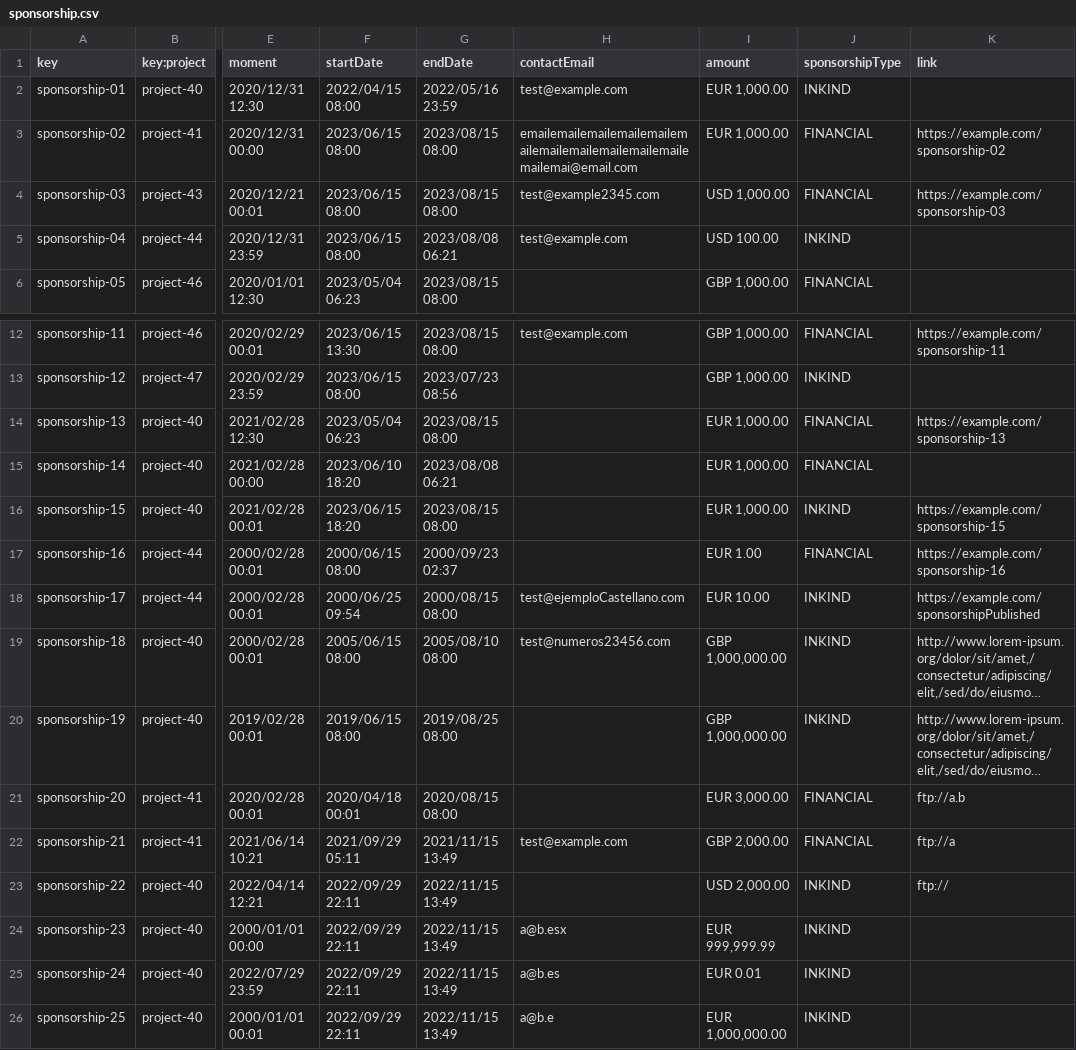
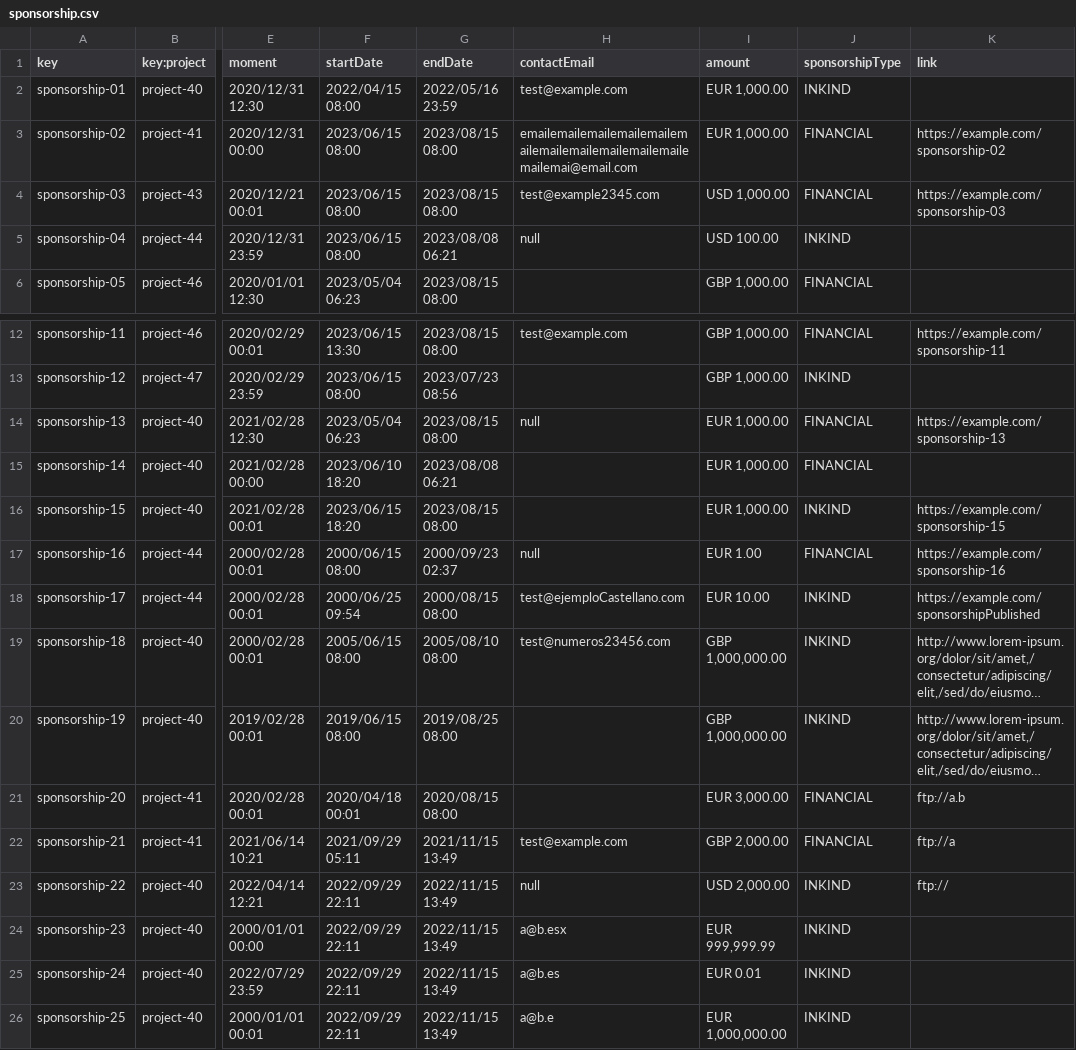
Before and after one commit to jormunrod/Acme-SF-24.1.1, a CSV file: src/main/webapp/WEB-INF/resources/sample-data/sponsorship.csv, drawn as a sheet; only a part is shown, gaps mark what is left out; long unchanged cells end in …; the diff names each change by its address in the sheet, - before the commit and + after, or states it on an @@ line.

```diff
--- a/src/main/webapp/WEB-INF/resources/sample-data/sponsorship.csv
+++ b/src/main/webapp/WEB-INF/resources/sample-data/sponsorship.csv
-H5 (contactEmail): test@example.com
+H5 (contactEmail): null
-H14 (contactEmail): (empty)
+H14 (contactEmail): null
-H17 (contactEmail): (empty)
+H17 (contactEmail): null
-H23 (contactEmail): (empty)
+H23 (contactEmail): null
```
Also changed, not shown: src/main/webapp/WEB-INF/resources/sample-data/invoice.csv.
